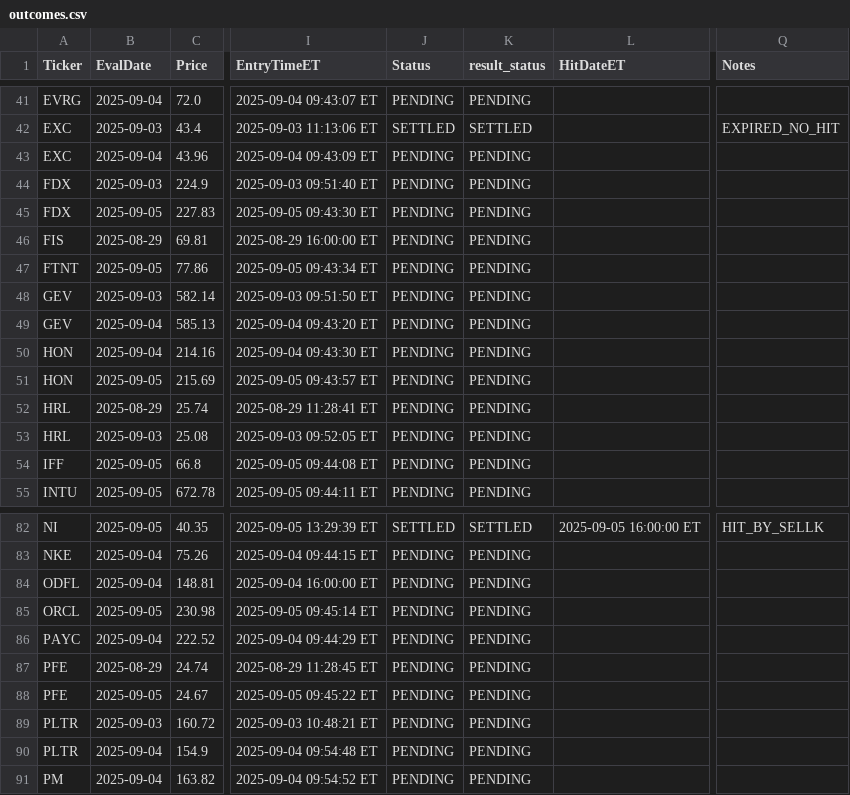
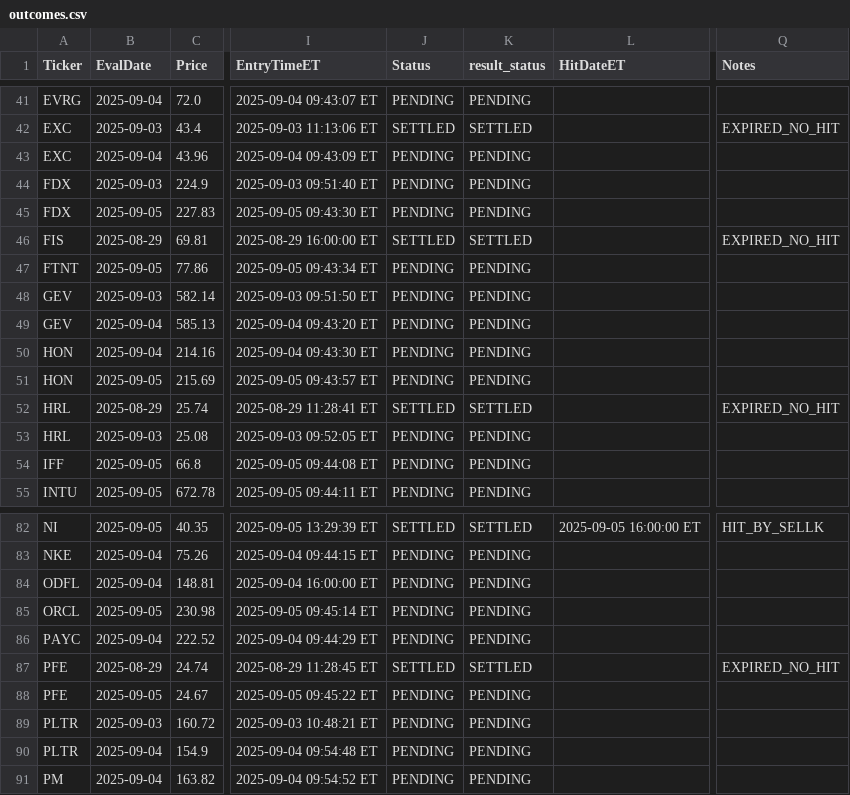
Before and after one commit to jovanpost/sp500scn, a CSV file: data/history/outcomes.csv, drawn as a sheet; only a part is shown, gaps mark what is left out; the diff names each change by its address in the sheet, - before the commit and + after, or states it on an @@ line.

```diff
--- a/data/history/outcomes.csv
+++ b/data/history/outcomes.csv
-J46 (Status): PENDING
+J46 (Status): SETTLED
-K46 (result_status): PENDING
+K46 (result_status): SETTLED
-Q46 (Notes): (empty)
+Q46 (Notes): EXPIRED_NO_HIT
-J52 (Status): PENDING
+J52 (Status): SETTLED
-K52 (result_status): PENDING
+K52 (result_status): SETTLED
-Q52 (Notes): (empty)
+Q52 (Notes): EXPIRED_NO_HIT
-J87 (Status): PENDING
+J87 (Status): SETTLED
-K87 (result_status): PENDING
+K87 (result_status): SETTLED
-Q87 (Notes): (empty)
+Q87 (Notes): EXPIRED_NO_HIT
```
